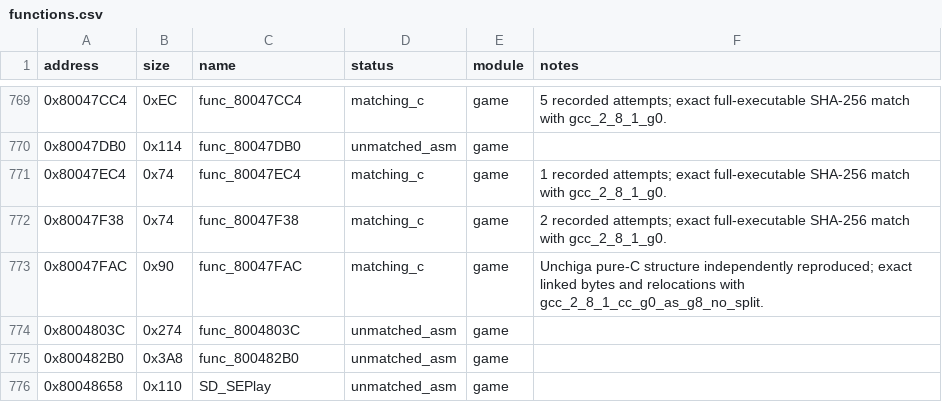
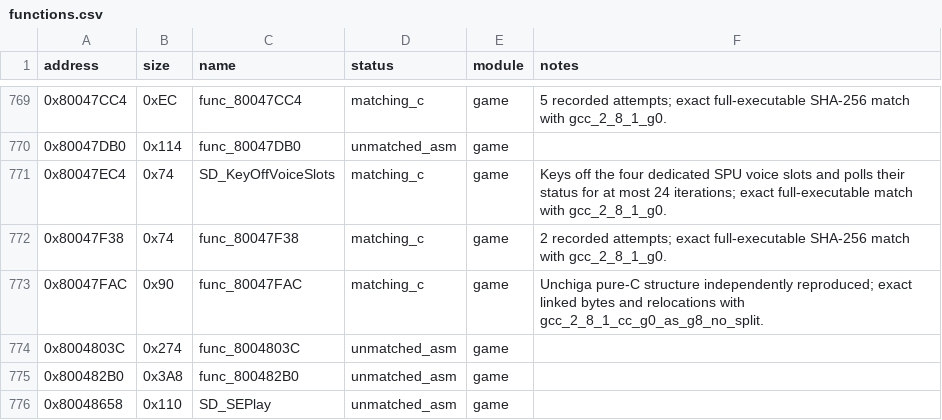
Before and after one commit to Unchiga/memories-decomp, a CSV file: config/slus_01411/functions.csv, drawn as a sheet; only a part is shown, gaps mark what is left out.

```diff
--- a/config/slus_01411/functions.csv
+++ b/config/slus_01411/functions.csv
@@ -770,3 +770,3 @@ address,size,name,status,module,notes
 0x80047DB0,0x114,func_80047DB0,unmatched_asm,game,
-0x80047EC4,0x74,func_80047EC4,matching_c,game,1 recorded attempts; exact full-executable SHA-256 match with gcc_2_8_1_g0.
+0x80047EC4,0x74,SD_KeyOffVoiceSlots,matching_c,game,"Keys off the four dedicated SPU voice slots and polls their status for at most 24 iterations; exact full-executable match with gcc_2_8_1_g0."
 0x80047F38,0x74,func_80047F38,matching_c,game,2 recorded attempts; exact full-executable SHA-256 match with gcc_2_8_1_g0.
```
Also changed, not shown: notes/global-usage.csv, notes/semantic-symbol-map.csv, 7 other files.
